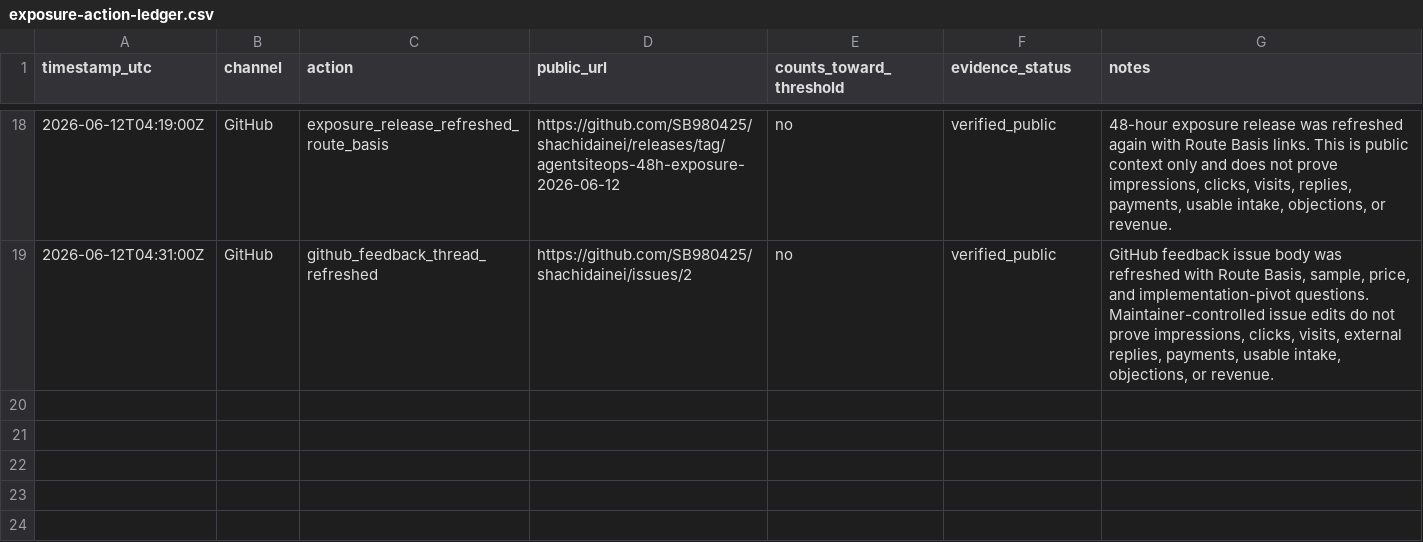
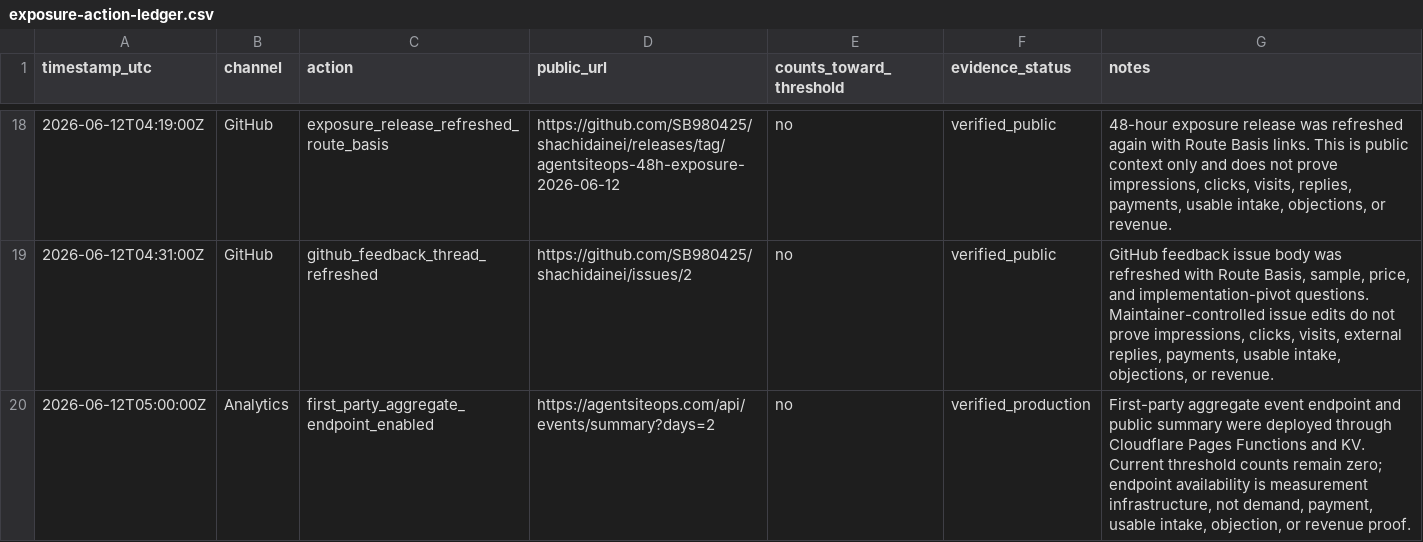
Before and after one commit to SB980425/shachidainei, a CSV file: agentsiteops/data/exposure-action-ledger.csv, drawn as a sheet; only a part is shown, gaps mark what is left out.

```diff
--- a/agentsiteops/data/exposure-action-ledger.csv
+++ b/agentsiteops/data/exposure-action-ledger.csv
@@ -19 +19,2 @@
 "2026-06-12T04:31:00Z","GitHub","github_feedback_thread_refreshed","https://github.com/SB980425/shachidainei/issues/2","no","verified_public","GitHub feedback issue body was refreshed with Route Basis, sample, price, and implementation-pivot questions. Maintainer-controlled issue edits do not prove impressions, clicks, visits, external replies, payments, usable intake, objections, or revenue."
+"2026-06-12T05:00:00Z","Analytics","first_party_aggregate_endpoint_enabled","https://agentsiteops.com/api/events/summary?days=2","no","verified_production","First-party aggregate event endpoint and public summary were deployed through Cloudflare Pages Functions and KV. Current threshold counts remain zero; endpoint availability is measurement infrastructure, not demand, payment, usable intake, objection, or revenue proof."
```
Also changed, not shown: agentsiteops/data/github-feedback-summary.csv, agentsiteops/data/github-traffic-summary.csv, 38 other files.
